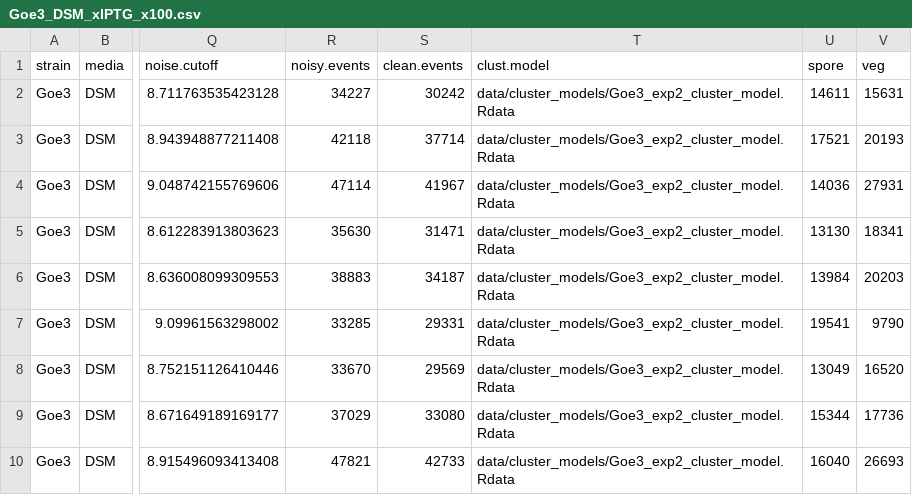
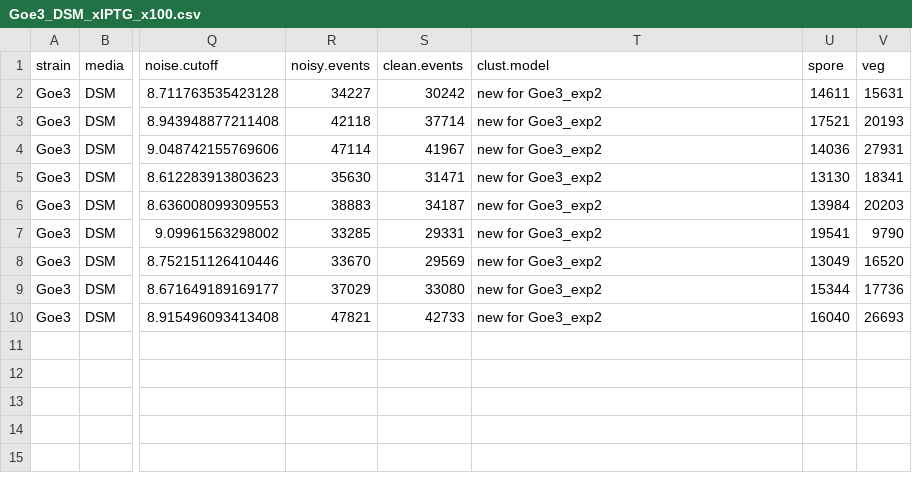
Before and after one commit to LennonLab/sigma-spore-phage-flow, a CSV file: data/output/exp2/Goe3_DSM_xIPTG_x100.csv, drawn as a sheet; only a part is shown, gaps mark what is left out; the diff names each change by its address in the sheet, - before the commit and + after, or states it on an @@ line.

```diff
--- a/data/output/exp2/Goe3_DSM_xIPTG_x100.csv
+++ b/data/output/exp2/Goe3_DSM_xIPTG_x100.csv
-T2:T10 (clust.model): data/cluster_models/Goe3_exp2_cluster_model.Rdata
+T2:T10 (clust.model): new for Goe3_exp2
```
Also changed, not shown: data/output/exp1/pDR110_DSM_xIPTG_x100.csv, data/output/exp2/SP10_DSM_xIPTG_x100.csv, 5 other files.
